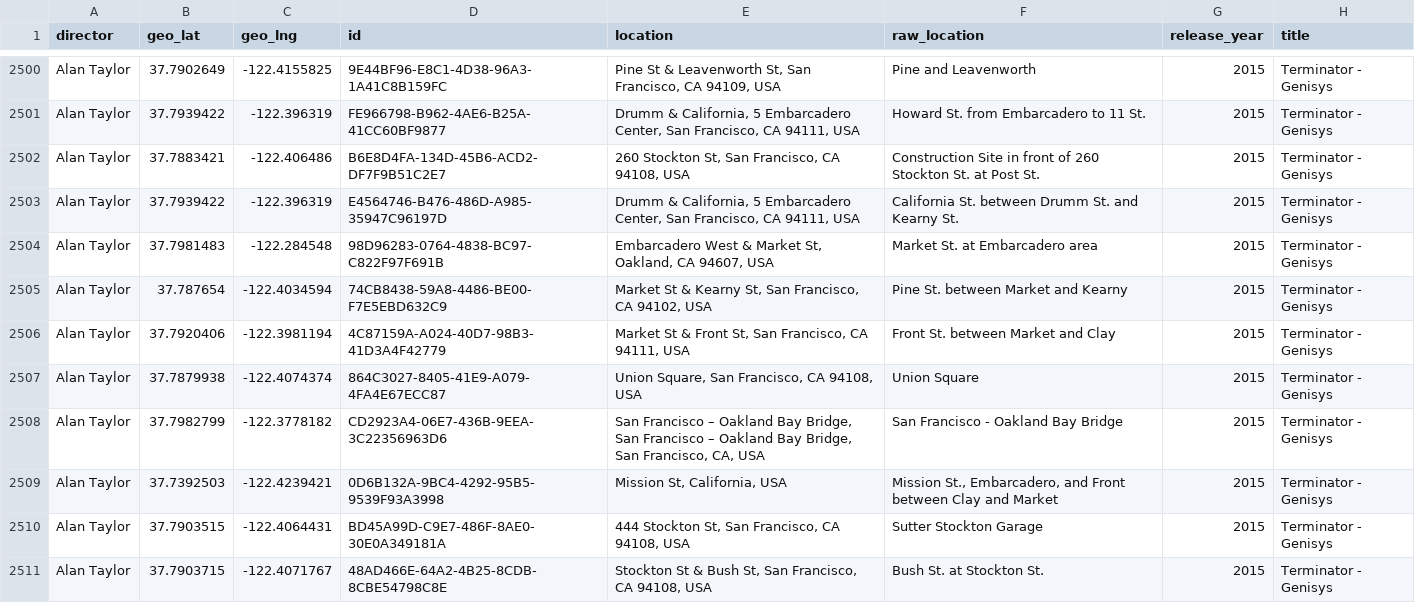
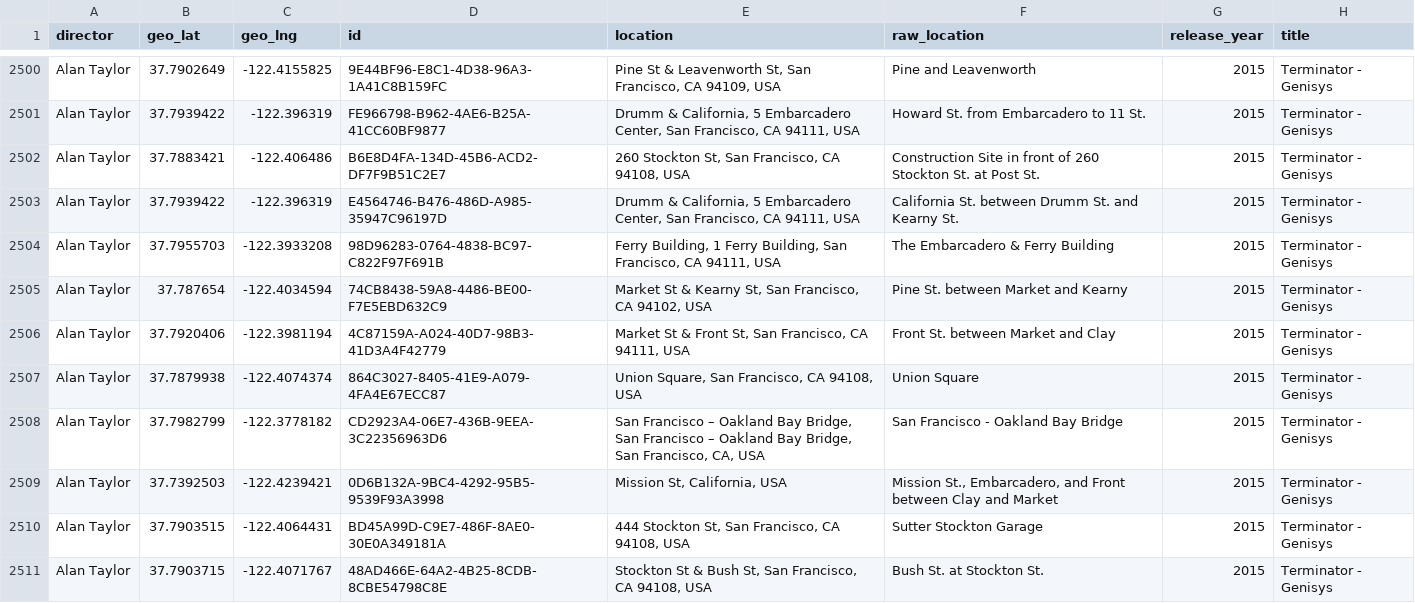
Before and after one commit to mpkocher/sf-film-locations, a CSV file: SF-Film-Locations.csv, drawn as a sheet; only a part is shown, gaps mark what is left out.

```diff
--- a/SF-Film-Locations.csv
+++ b/SF-Film-Locations.csv
@@ -2503,3 +2503,3 @@ Alan Taylor,37.7883421,-122.406486,B6E8D4FA-134D-45B6-ACD2-DF7F9B51C2E7,"260 Sto
 Alan Taylor,37.7939422,-122.396319,E4564746-B476-486D-A985-35947C96197D,"Drumm & California, 5 Embarcadero Center, San Francisco, CA 94111, USA",California St. between Drumm St. and Kearny St.,2015,Terminator - Genisys
-Alan Taylor,37.7981483,-122.284548,98D96283-0764-4838-BC97-C822F97F691B,"Embarcadero West & Market St, Oakland, CA 94607, USA",Market St. at Embarcadero area,2015,Terminator - Genisys
+Alan Taylor,37.7955703,-122.3933208,98D96283-0764-4838-BC97-C822F97F691B,"Ferry Building, 1 Ferry Building, San Francisco, CA 94111, USA",The Embarcadero & Ferry Building,2015,Terminator - Genisys
 Alan Taylor,37.787654,-122.4034594,74CB8438-59A8-4486-BE00-F7E5EBD632C9,"Market St & Kearny St, San Francisco, CA 94102, USA",Pine St. between Market and Kearny,2015,Terminator - Genisys
```
Also changed, not shown: 2 other files.
